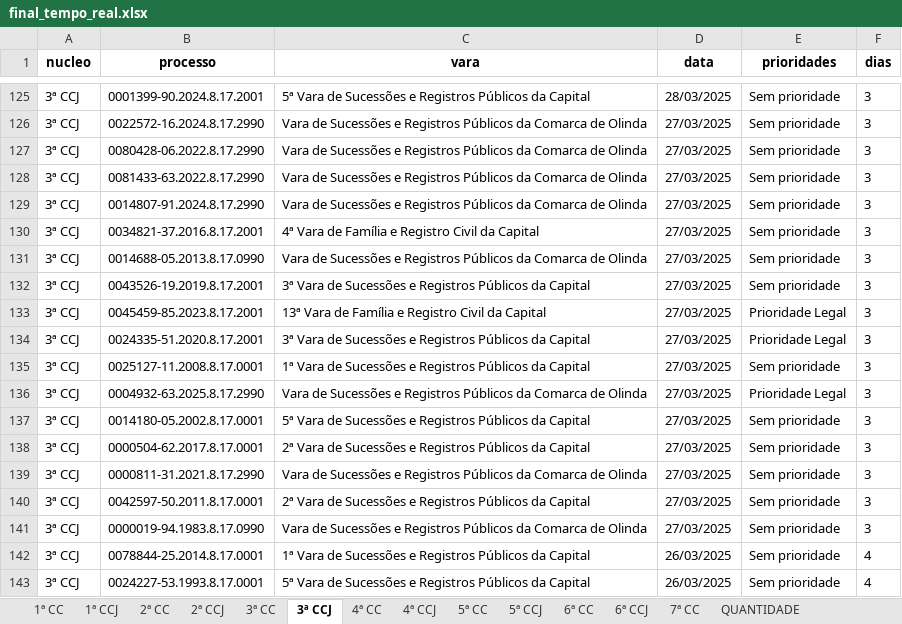
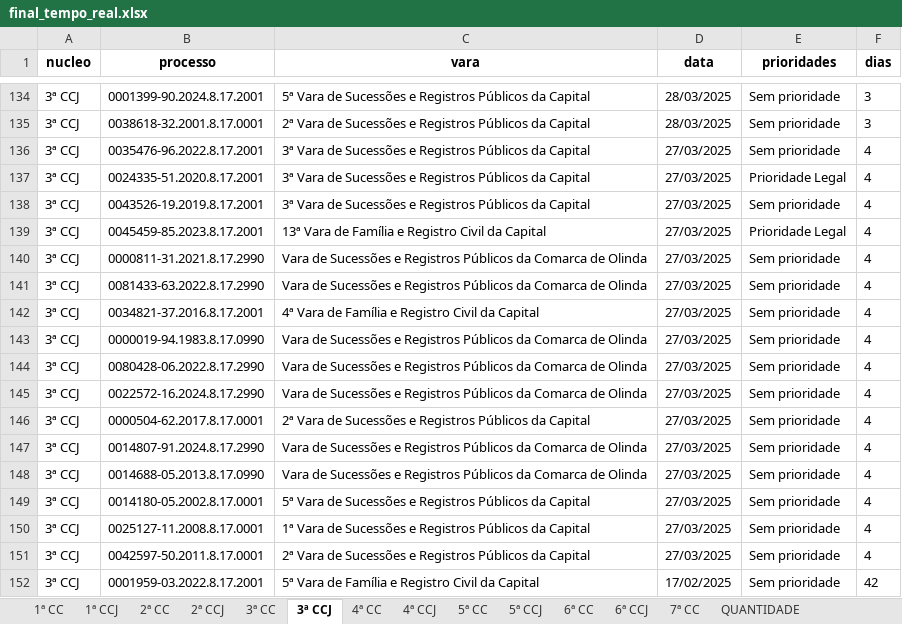
Before and after one commit to Fasri/analise_de, an Excel workbook: final_tempo_real.xlsx, sheet 3ª CCJ, drawn as a sheet; only a part is shown, gaps mark what is left out; values as stored, in another font and other column widths than the file's, no borders; removed rows and columns are numbered as before the commit, all else as after; the diff covers the shown part only; the diff names each change by its address in the sheet, - before the commit and + after, or states it on an @@ line.

```diff
--- a/final_tempo_real.xlsx (sheet 3ª CCJ)
+++ b/final_tempo_real.xlsx (sheet 3ª CCJ)
+row 135: 3ª CCJ | 0038618-32.2001.8.17.0001 | 2ª Vara de Sucessões e Registros Públicos da Capital | 28/03/2025 | Sem prioridade | 3
+row 136: 3ª CCJ | 0035476-96.2022.8.17.2001 | 3ª Vara de Sucessões e Registros Públicos da Capital | 27/03/2025 | Sem prioridade | 4
+row 137: 3ª CCJ | 0024335-51.2020.8.17.2001 | 3ª Vara de Sucessões e Registros Públicos da Capital | 27/03/2025 | Prioridade Legal | 4
+row 138: 3ª CCJ | 0043526-19.2019.8.17.2001 | 3ª Vara de Sucessões e Registros Públicos da Capital | 27/03/2025 | Sem prioridade | 4
+row 139: 3ª CCJ | 0045459-85.2023.8.17.2001 | 13ª Vara de Família e Registro Civil da Capital | 27/03/2025 | Prioridade Legal | 4
+row 140: 3ª CCJ | 0000811-31.2021.8.17.2990 | Vara de Sucessões e Registros Públicos da Comarca de Olinda | 27/03/2025 | Sem prioridade | 4
-B141 (processo): 0022572-16.2024.8.17.2990
+B141 (processo): 0081433-63.2022.8.17.2990
-F141 (dias): 3
+F141 (dias): 4
+row 142: 3ª CCJ | 0034821-37.2016.8.17.2001 | 4ª Vara de Família e Registro Civil da Capital | 27/03/2025 | Sem prioridade | 4
+row 143: 3ª CCJ | 0000019-94.1983.8.17.0990 | Vara de Sucessões e Registros Públicos da Comarca de Olinda | 27/03/2025 | Sem prioridade | 4
-F144:F145 (dias): 3
+F144:F145 (dias): 4
-B145 (processo): 0081433-63.2022.8.17.2990
+B145 (processo): 0022572-16.2024.8.17.2990
+row 146: 3ª CCJ | 0000504-62.2017.8.17.0001 | 2ª Vara de Sucessões e Registros Públicos da Capital | 27/03/2025 | Sem prioridade | 4
-F147 (dias): 3
+F147 (dias): 4
-row 130: 3ª CCJ | 0034821-37.2016.8.17.2001 | 4ª Vara de Família e Registro Civil da Capital | 27/03/2025 | Sem prioridade | 3
-F148 (dias): 3
+F148 (dias): 4
-row 132: 3ª CCJ | 0043526-19.2019.8.17.2001 | 3ª Vara de Sucessões e Registros Públicos da Capital | 27/03/2025 | Sem prioridade | 3
-row 133: 3ª CCJ | 0045459-85.2023.8.17.2001 | 13ª Vara de Família e Registro Civil da Capital | 27/03/2025 | Prioridade Legal | 3
-row 134: 3ª CCJ | 0024335-51.2020.8.17.2001 | 3ª Vara de Sucessões e Registros Públicos da Capital | 27/03/2025 | Prioridade Legal | 3
-row 135: 3ª CCJ | 0025127-11.2008.8.17.0001 | 1ª Vara de Sucessões e Registros Públicos da Capital | 27/03/2025 | Sem prioridade | 3
-row 136: 3ª CCJ | 0004932-63.2025.8.17.2990 | Vara de Sucessões e Registros Públicos da Comarca de Olinda | 27/03/2025 | Prioridade Legal | 3
-F149:F150 (dias): 3
+F149:F150 (dias): 4
-B150 (processo): 0000504-62.2017.8.17.0001
+B150 (processo): 0025127-11.2008.8.17.0001
-C150 (vara): 2ª Vara de…
+C150 (vara): 1ª Vara de…
-row 139: 3ª CCJ | 0000811-31.2021.8.17.2990 | Vara de Sucessões e Registros Públicos da Comarca de Olinda | 27/03/2025 | Sem prioridade | 3
-F151 (dias): 3
+F151 (dias): 4
-row 141: 3ª CCJ | 0000019-94.1983.8.17.0990 | Vara de Sucessões e Registros Públicos da Comarca de Olinda | 27/03/2025 | Sem prioridade | 3
-row 142: 3ª CCJ | 0078844-25.2014.8.17.0001 | 1ª Vara de Sucessões e Registros Públicos da Capital | 26/03/2025 | Sem prioridade | 4
-B152 (processo): 0024227-53.1993.8.17.0001
+B152 (processo): 0001959-03.2022.8.17.2001
-C152 (vara): …Vara de Sucessões e Registros Públicos da Capital
+C152 (vara): …Vara de Família e Registro Civil da Capital
-D152 (data): 26/03/2025
+D152 (data): 17/02/2025
-F152 (dias): 4
+F152 (dias): 42
```
Also changed, not shown: other rows of this sheet, sheet CONSOLIDADO, sheet 6ª CC, sheet 1ª CC, sheet 2ª CC, sheet 4ª CCJ, sheet 6ª CCJ, 8 more sheets.
